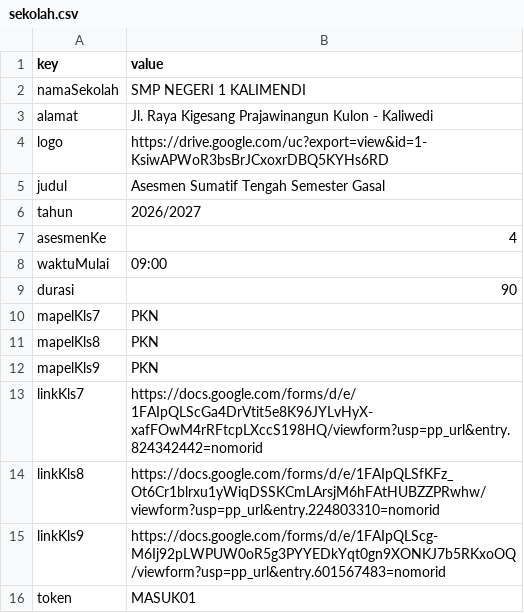
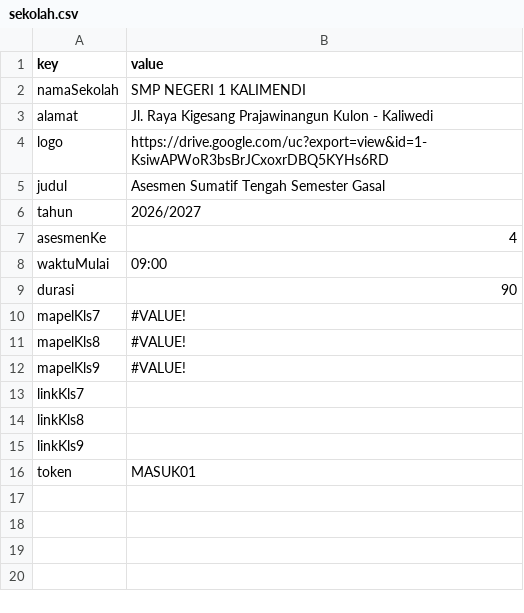
Before and after one commit to SMPN1KALIWEDI/ujian-smpn1kaliwedi, a CSV file: data/sekolah.csv, drawn as a sheet.

Commit message:
Update data/sekolah.csv - 2026-06-13T01:55:34.649Z

```diff
--- a/data/sekolah.csv
+++ b/data/sekolah.csv
@@ -9,8 +9,8 @@ waktuMulai,09:00
 durasi,90
-mapelKls7,PKN
-mapelKls8,PKN
-mapelKls9,PKN
-linkKls7,https://docs.google.com/forms/d/e/1FAIpQLScGa4DrVtit5e8K96JYLvHyX-xafFOwM4rRFtcpLXccS198HQ/viewform?usp=pp_url&entry.824342442=nomorid
-linkKls8,https://docs.google.com/forms/d/e/1FAIpQLSfKFz_Ot6Cr1blrxu1yWiqDSSKCmLArsjM6hFAtHUBZZPRwhw/viewform?usp=pp_url&entry.224803310=nomorid
-linkKls9,https://docs.google.com/forms/d/e/1FAIpQLScg-M6Ij92pLWPUW0oR5g3PYYEDkYqt0gn9XONKJ7b5RKxoOQ/viewform?usp=pp_url&entry.601567483=nomorid
+mapelKls7,#VALUE!
+mapelKls8,#VALUE!
+mapelKls9,#VALUE!
+linkKls7,
+linkKls8,
+linkKls9,
 token,MASUK01
```
